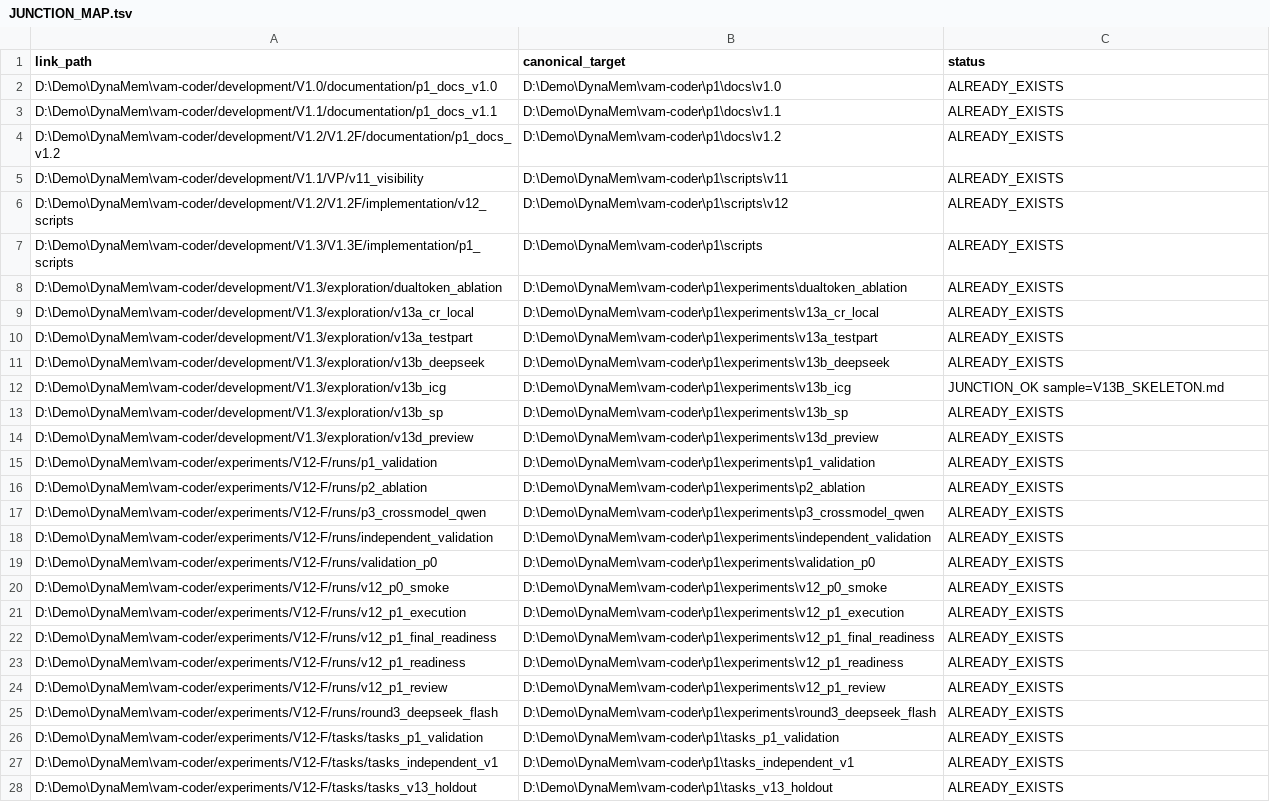
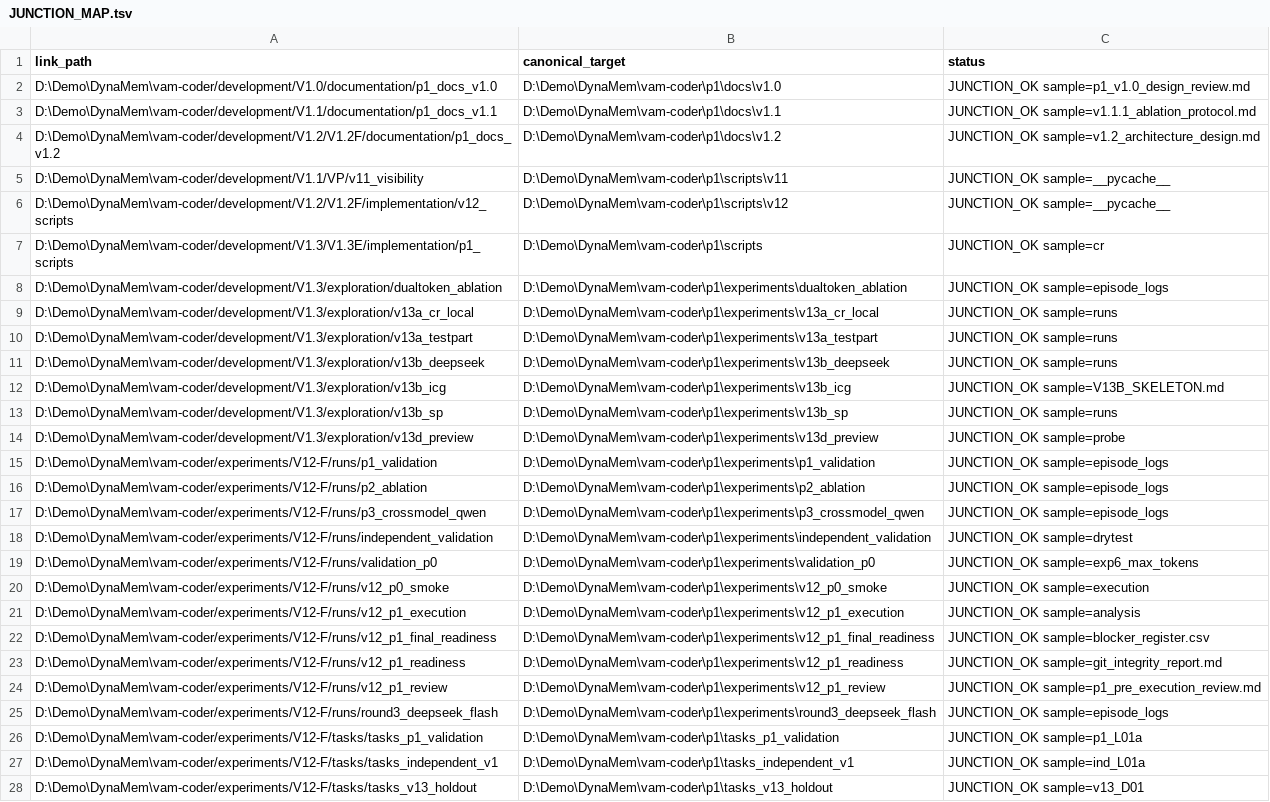
Before and after one commit to Clownfish170/vam-coder, a TSV file: docs/JUNCTION_MAP.tsv, drawn as a sheet; only a part is shown; the diff covers the shown part only; the diff names each change by its address in the sheet, - before the commit and + after, or states it on an @@ line.

Commit message:
docs(structure): refresh junction map after restore

```diff
--- a/docs/JUNCTION_MAP.tsv
+++ b/docs/JUNCTION_MAP.tsv
-C2 (status): ALREADY_EXISTS
+C2 (status): JUNCTION_OK sample=p1_v1.0_design_review.md
-C3 (status): ALREADY_EXISTS
+C3 (status): JUNCTION_OK sample=v1.1.1_ablation_protocol.md
-C4 (status): ALREADY_EXISTS
+C4 (status): JUNCTION_OK sample=v1.2_architecture_design.md
-C5:C6 (status): ALREADY_EXISTS
+C5:C6 (status): JUNCTION_OK sample=__pycache__
-C7 (status): ALREADY_EXISTS
+C7 (status): JUNCTION_OK sample=cr
-C8 (status): ALREADY_EXISTS
+C8 (status): JUNCTION_OK sample=episode_logs
-C9:C11 (status): ALREADY_EXISTS
+C9:C11 (status): JUNCTION_OK sample=runs
-C13 (status): ALREADY_EXISTS
+C13 (status): JUNCTION_OK sample=runs
-C14 (status): ALREADY_EXISTS
+C14 (status): JUNCTION_OK sample=probe
-C15:C17 (status): ALREADY_EXISTS
+C15:C17 (status): JUNCTION_OK sample=episode_logs
-C18 (status): ALREADY_EXISTS
+C18 (status): JUNCTION_OK sample=drytest
-C19 (status): ALREADY_EXISTS
+C19 (status): JUNCTION_OK sample=exp6_max_tokens
-C20 (status): ALREADY_EXISTS
+C20 (status): JUNCTION_OK sample=execution
-C21 (status): ALREADY_EXISTS
+C21 (status): JUNCTION_OK sample=analysis
-C22 (status): ALREADY_EXISTS
+C22 (status): JUNCTION_OK sample=blocker_register.csv
-C23 (status): ALREADY_EXISTS
+C23 (status): JUNCTION_OK sample=git_integrity_report.md
-C24 (status): ALREADY_EXISTS
+C24 (status): JUNCTION_OK sample=p1_pre_execution_review.md
-C25 (status): ALREADY_EXISTS
+C25 (status): JUNCTION_OK sample=episode_logs
-C26 (status): ALREADY_EXISTS
+C26 (status): JUNCTION_OK sample=p1_L01a
-C27 (status): ALREADY_EXISTS
+C27 (status): JUNCTION_OK sample=ind_L01a
-C28 (status): ALREADY_EXISTS
+C28 (status): JUNCTION_OK sample=v13_D01
```
Also changed, not shown: 6 edited cells elsewhere in this file.
